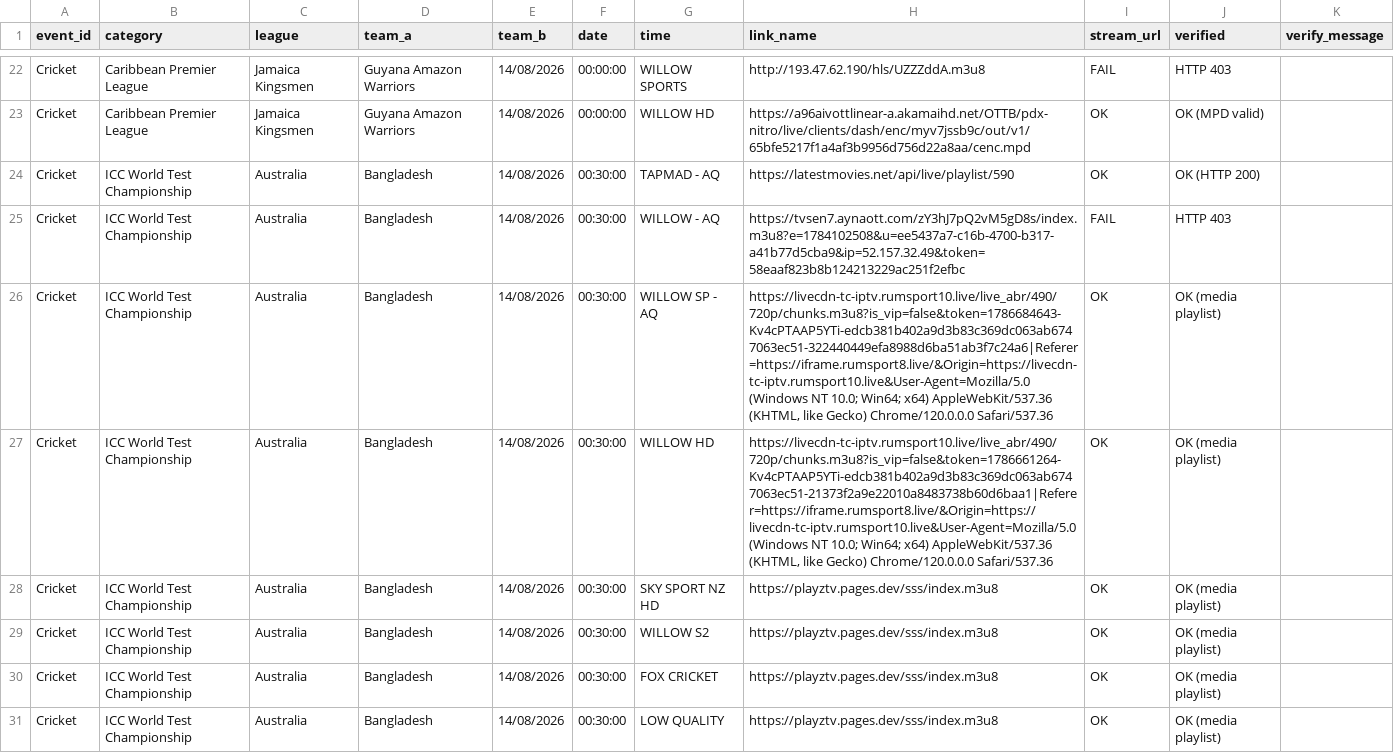
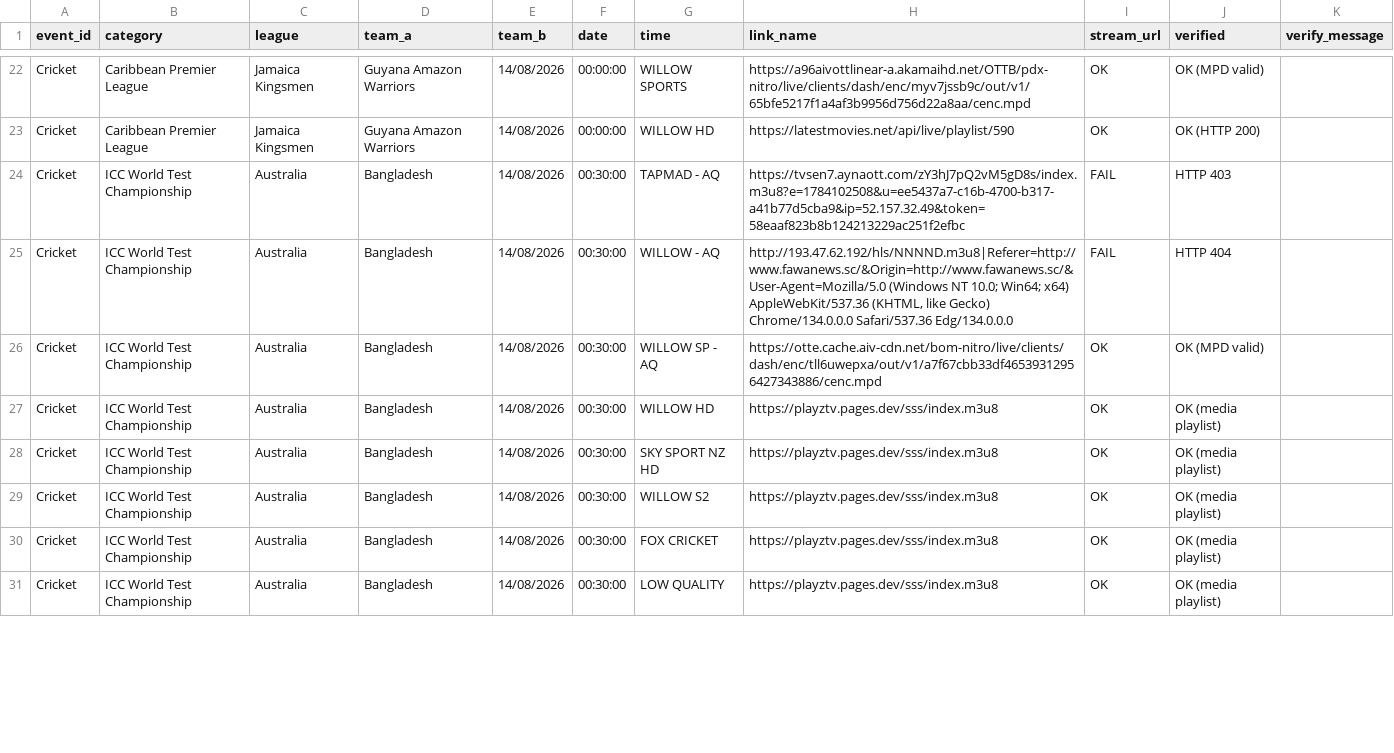
Before and after one commit to khadembd/playztv-playlist, a CSV file: output/playztv_streams.csv, drawn as a sheet; only a part is shown, gaps mark what is left out; the diff covers the shown part only.

```diff
--- a/output/playztv_streams.csv
+++ b/output/playztv_streams.csv
@@ -22,7 +22,7 @@ event_id,category,league,team_a,team_b,date,time,link_name,stream_url,verified,v
-"Cricket","Caribbean Premier League","Jamaica Kingsmen","Guyana Amazon Warriors","14/08/2026","00:00:00","WILLOW SPORTS","http://193.47.62.190/hls/UZZZddA.m3u8","FAIL","HTTP 403"
-"Cricket","Caribbean Premier League","Jamaica Kingsmen","Guyana Amazon Warriors","14/08/2026","00:00:00","WILLOW HD","https://a96aivottlinear-a.akamaihd.net/OTTB/pdx-nitro/live/clients/dash/enc/myv7jssb9c/out/v1/65bfe5217f1a4af3b9956d756d22a8aa/cenc.mpd","OK","OK (MPD valid)"
-"Cricket","ICC World Test Championship","Australia","Bangladesh","14/08/2026","00:30:00","TAPMAD - AQ","https://latestmovies.net/api/live/playlist/590","OK","OK (HTTP 200)"
-"Cricket","ICC World Test Championship","Australia","Bangladesh","14/08/2026","00:30:00","WILLOW - AQ","https://tvsen7.aynaott.com/zY3hJ7pQ2vM5gD8s/index.m3u8?e=1784102508&u=ee5437a7-c16b-4700-b317-a41b77d5cba9&ip=52.157.32.49&token=58eaaf823b8b124213229ac251f2efbc","FAIL","HTTP 403"
-"Cricket","ICC World Test Championship","Australia","Bangladesh","14/08/2026","00:30:00","WILLOW SP - AQ","https://livecdn-tc-iptv.rumsport10.live/live_abr/490/720p/chunks.m3u8?is_vip=false&token=1786684643-Kv4cPTAAP5YTi-edcb381b402a9d3b83c369dc063ab6747063ec51-322440449efa8988d6ba51ab3f7c24a6|Referer=https://iframe.rumsport8.live/&Origin=https://livecdn-tc-iptv.rumsport10.live&User-Agent=Mozilla/5.0 (Windows NT 10.0; Win64; x64) AppleWebKit/537.36 (KHTML, like Gecko) Chrome/120.0.0.0 Safari/537.36","OK","OK (media playlist)"
-"Cricket","ICC World Test Championship","Australia","Bangladesh","14/08/2026","00:30:00","WILLOW HD","https://livecdn-tc-iptv.rumsport10.live/live_abr/490/720p/chunks.m3u8?is_vip=false&token=1786661264-Kv4cPTAAP5YTi-edcb381b402a9d3b83c369dc063ab6747063ec51-21373f2a9e22010a8483738b60d6baa1|Referer=https://iframe.rumsport8.live/&Origin=https://livecdn-tc-iptv.rumsport10.live&User-Agent=Mozilla/5.0 (Windows NT 10.0; Win64; x64) AppleWebKit/537.36 (KHTML, like Gecko) Chrome/120.0.0.0 Safari/537.36","OK","OK (media playlist)"
+"Cricket","Caribbean Premier League","Jamaica Kingsmen","Guyana Amazon Warriors","14/08/2026","00:00:00","WILLOW SPORTS","https://a96aivottlinear-a.akamaihd.net/OTTB/pdx-nitro/live/clients/dash/enc/myv7jssb9c/out/v1/65bfe5217f1a4af3b9956d756d22a8aa/cenc.mpd","OK","OK (MPD valid)"
+"Cricket","Caribbean Premier League","Jamaica Kingsmen","Guyana Amazon Warriors","14/08/2026","00:00:00","WILLOW HD","https://latestmovies.net/api/live/playlist/590","OK","OK (HTTP 200)"
+"Cricket","ICC World Test Championship","Australia","Bangladesh","14/08/2026","00:30:00","TAPMAD - AQ","https://tvsen7.aynaott.com/zY3hJ7pQ2vM5gD8s/index.m3u8?e=1784102508&u=ee5437a7-c16b-4700-b317-a41b77d5cba9&ip=52.157.32.49&token=58eaaf823b8b124213229ac251f2efbc","FAIL","HTTP 403"
+"Cricket","ICC World Test Championship","Australia","Bangladesh","14/08/2026","00:30:00","WILLOW - AQ","http://193.47.62.192/hls/NNNND.m3u8|Referer=http://www.fawanews.sc/&Origin=http://www.fawanews.sc/&User-Agent=Mozilla/5.0 (Windows NT 10.0; Win64; x64) AppleWebKit/537.36 (KHTML, like Gecko) Chrome/134.0.0.0 Safari/537.36 Edg/134.0.0.0","FAIL","HTTP 404"
+"Cricket","ICC World Test Championship","Australia","Bangladesh","14/08/2026","00:30:00","WILLOW SP - AQ","https://otte.cache.aiv-cdn.net/bom-nitro/live/clients/dash/enc/tll6uwepxa/out/v1/a7f67cbb33df46539312956427343886/cenc.mpd","OK","OK (MPD valid)"
+"Cricket","ICC World Test Championship","Australia","Bangladesh","14/08/2026","00:30:00","WILLOW HD","https://playztv.pages.dev/sss/index.m3u8","OK","OK (media playlist)"
 "Cricket","ICC World Test Championship","Australia","Bangladesh","14/08/2026","00:30:00","SKY SPORT NZ HD","https://playztv.pages.dev/sss/index.m3u8","OK","OK (media playlist)"
```
Also changed, not shown: 1 added row, 1 removed row and 110 edited cells elsewhere in this file, 9 other files.
